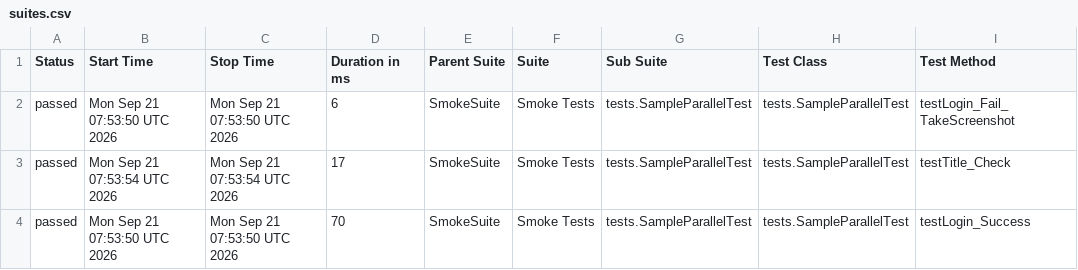
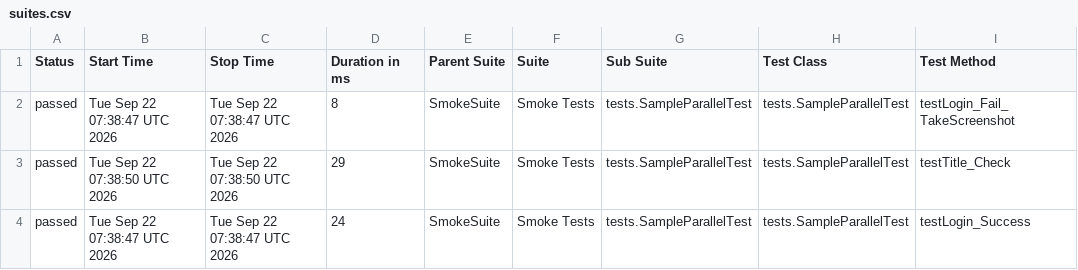
Before and after one commit to phuonghoang123456/lab11THEEND, a CSV file: data/suites.csv, drawn as a sheet; only a part is shown; the diff names each change by its address in the sheet, - before the commit and + after, or states it on an @@ line.

```diff
--- a/data/suites.csv
+++ b/data/suites.csv
-B2 (Start Time): Mon Sep 21 07:53:50 UTC 2026
+B2 (Start Time): Tue Sep 22 07:38:47 UTC 2026
-C2 (Stop Time): Mon Sep 21 07:53:50 UTC 2026
+C2 (Stop Time): Tue Sep 22 07:38:47 UTC 2026
-D2 (Duration in ms): 6
+D2 (Duration in ms): 8
-B3 (Start Time): Mon Sep 21 07:53:54 UTC 2026
+B3 (Start Time): Tue Sep 22 07:38:50 UTC 2026
-C3 (Stop Time): Mon Sep 21 07:53:54 UTC 2026
+C3 (Stop Time): Tue Sep 22 07:38:50 UTC 2026
-D3 (Duration in ms): 17
+D3 (Duration in ms): 29
-B4 (Start Time): Mon Sep 21 07:53:50 UTC 2026
+B4 (Start Time): Tue Sep 22 07:38:47 UTC 2026
-C4 (Stop Time): Mon Sep 21 07:53:50 UTC 2026
+C4 (Stop Time): Tue Sep 22 07:38:47 UTC 2026
-D4 (Duration in ms): 70
+D4 (Duration in ms): 24
```
Also changed, not shown: 27 other files.
